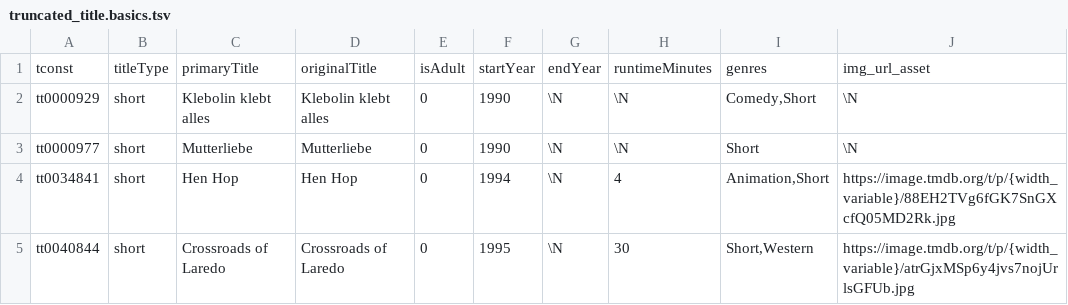
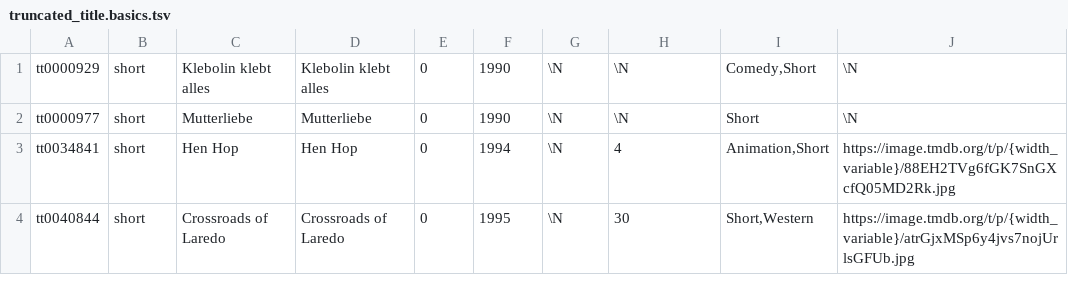
Before and after one commit to ntua-el20096/Software_Engineering_23-55_Private, a TSV file: Code/truncated_data/truncated_title.basics.tsv, drawn as a sheet; only a part is shown; the diff names each change by its address in the sheet, - before the commit and + after, or states it on an @@ line.

Commit message:
Edited Data for Upload
> Removed 1st line on all .tsv files

```diff
--- a/Code/truncated_data/truncated_title.basics.tsv
+++ b/Code/truncated_data/truncated_title.basics.tsv
-row 1: tconst | titleType | primaryTitle | originalTitle | isAdult | startYear | endYear | runtimeMinutes | genres | img_url_asset
```
Also changed, not shown: Code/truncated_data/truncated_title.akas.tsv, Code/truncated_data/truncated_title.crew.tsv, 3 other files.
